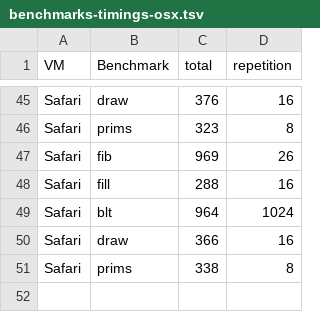
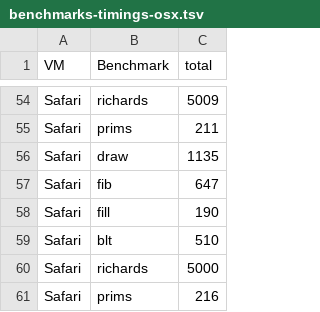
Before and after one commit to timfel/papers, a TSV file: benchmarks-timings-osx.tsv, drawn as a sheet; only a part is shown, gaps mark what is left out; removed rows and columns are numbered as before the commit, all else as after; the diff covers the shown part only; the diff names each change by its address in the sheet, - before the commit and + after, or states it on an @@ line.

Commit message:
Bench: new osx data

```diff
--- a/benchmarks-timings-osx.tsv
+++ b/benchmarks-timings-osx.tsv
-column D (repetition), rows 45-51: 16 | 8 | 26 | 16 | 1024 | 16 | 8
-B54 (Benchmark): draw
+B54 (Benchmark): richards
-C54 (total): 376
+C54 (total): 5009
-C55 (total): 323
+C55 (total): 211
+row 56: Safari | draw | 1135
-C57 (total): 969
+C57 (total): 647
-C58 (total): 288
+C58 (total): 190
-C59 (total): 964
+C59 (total): 510
-B60 (Benchmark): draw
+B60 (Benchmark): richards
-C60 (total): 366
+C60 (total): 5000
-C61 (total): 338
+C61 (total): 216
```
Also changed, not shown: 14 added rows, 5 removed rows, 4 moved rows and 34 edited cells elsewhere in this file, benchmark-ids.tsv, benchmarks-tiny-osx.tsv.
